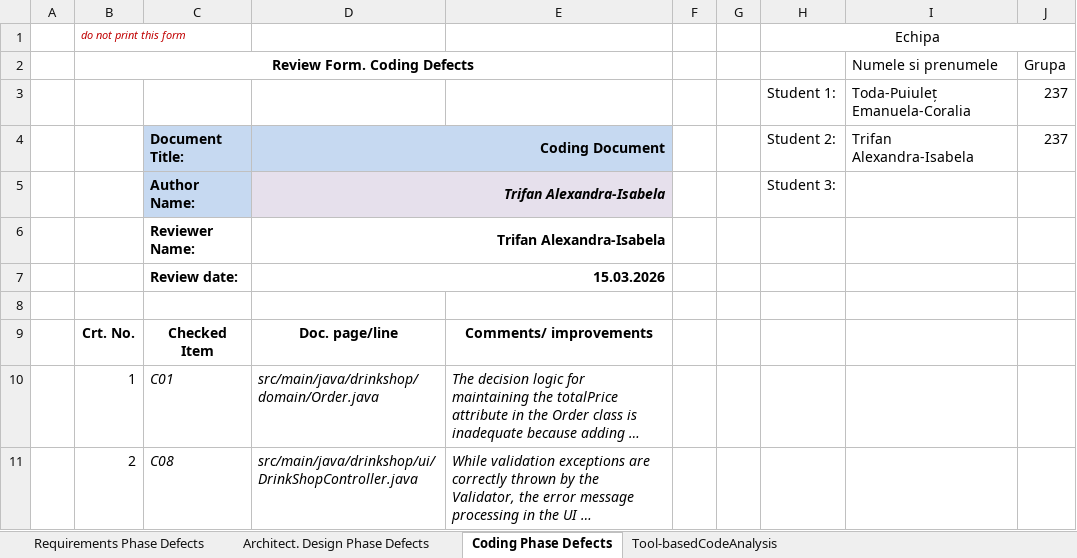
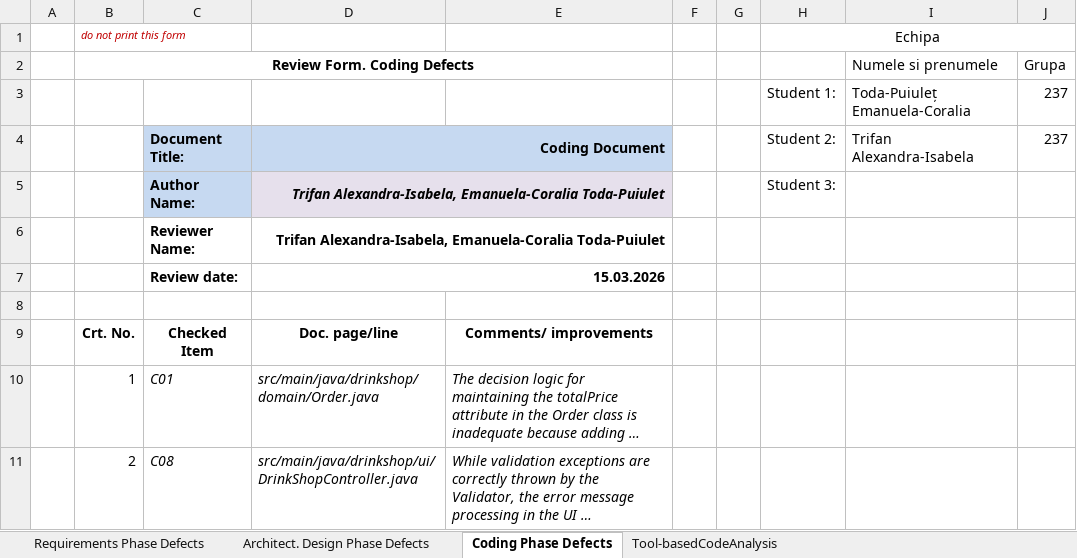
Before and after one commit to elaa10/VVSS_labs, an Excel workbook: docs/Lab01/Lab01_ReviewReport.xlsx, sheet Coding Phase Defects, drawn as a sheet; only a part is shown; long unchanged cells end in …; values as stored, in another font and other column widths than the file's, no borders; the diff names each change by its address in the sheet, - before the commit and + after, or states it on an @@ line.

```diff
--- a/docs/Lab01/Lab01_ReviewReport.xlsx (sheet Coding Phase Defects)
+++ b/docs/Lab01/Lab01_ReviewReport.xlsx (sheet Coding Phase Defects)
-D5:D6: Trifan Alexandra-Isabela
+D5:D6: Trifan Alexandra-Isabela, Emanuela-Coralia Toda-Puiulet
```
Also changed, not shown: sheet Tool-basedCodeAnalysis.
